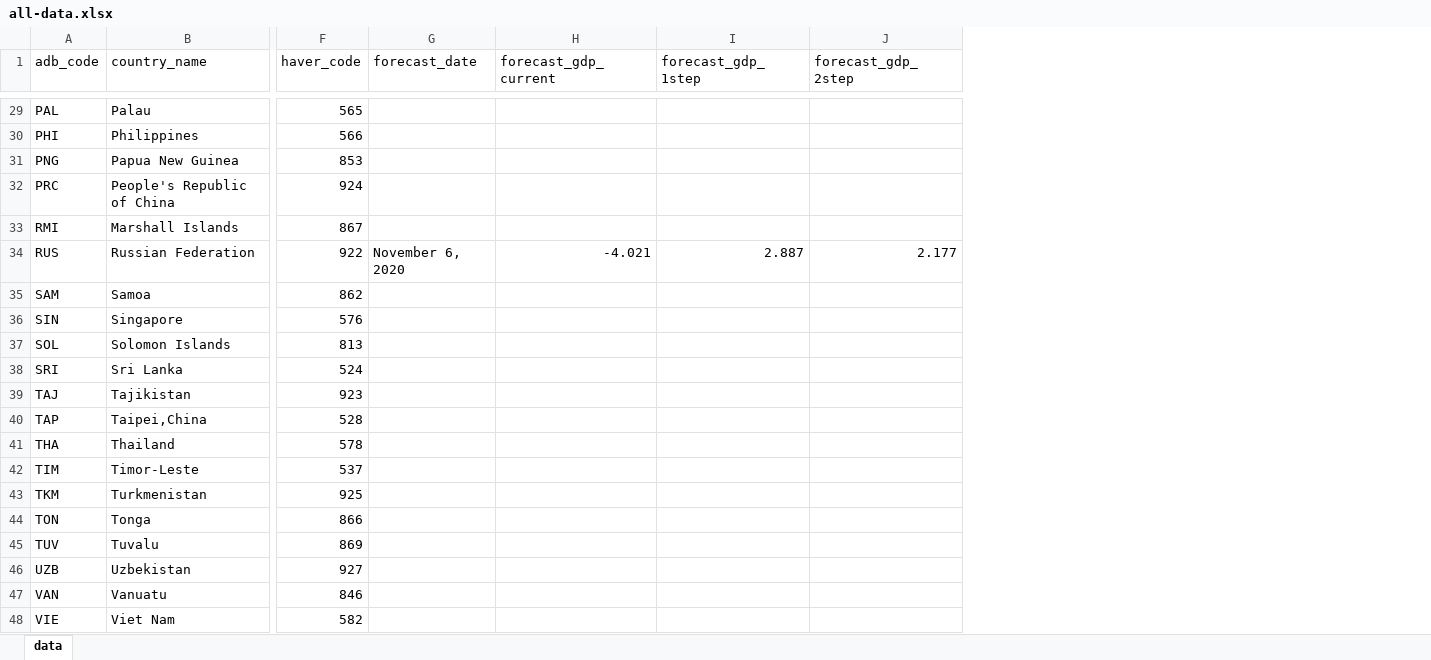
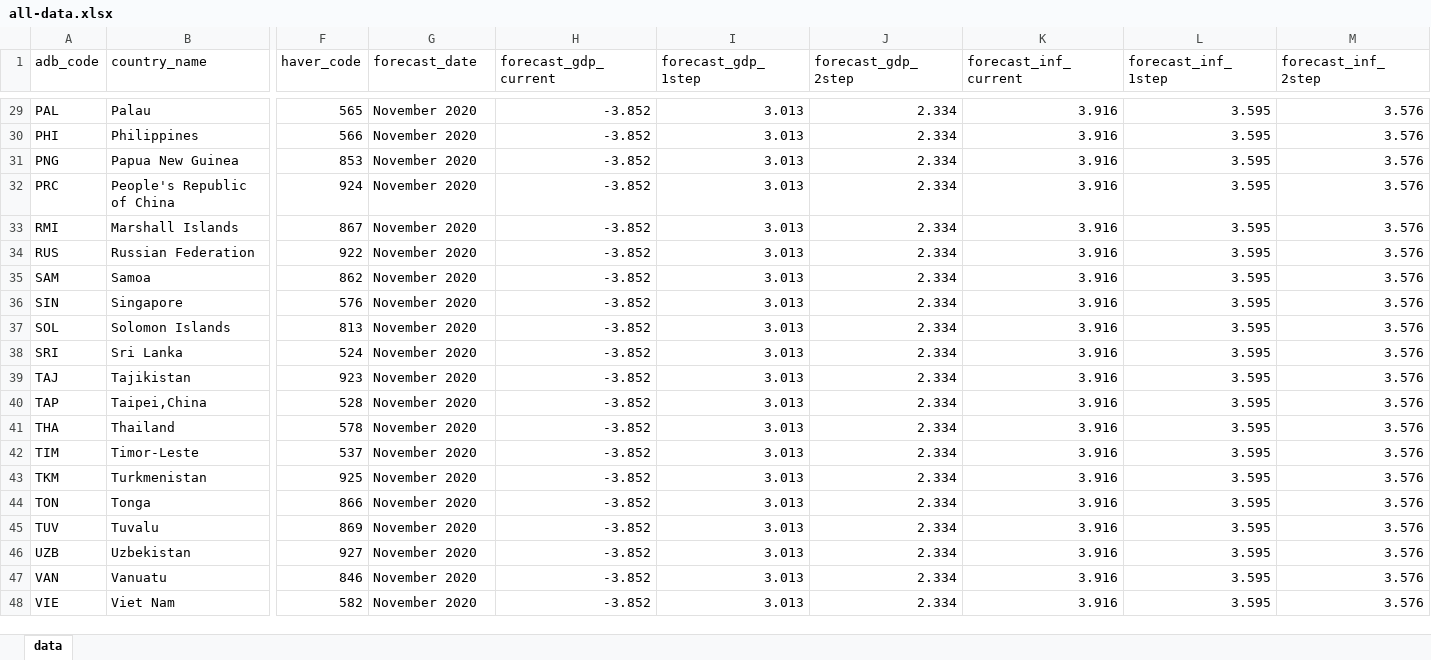
Before and after one commit to jessonpagaduan/ADO-Russia, an Excel workbook: all-data.xlsx, sheet data, drawn as a sheet; only a part is shown, gaps mark what is left out; values as stored, in another font and other column widths than the file's, no borders; the diff covers the shown part only; the diff names each change by its address in the sheet, - before the commit and + after, or states it on an @@ line.

Commit message:
Add Consensus Economics inflation forecasts

```diff
--- a/all-data.xlsx (sheet data)
+++ b/all-data.xlsx (sheet data)
+column K (forecast_inf_current), rows 29-48: all 3.916
+column L (forecast_inf_1step), rows 29-48: all 3.595
+column M (forecast_inf_2step), rows 29-48: all 3.576
-G29:G33 (forecast_date): (empty)
+G29:G33 (forecast_date): November 2020
-H29:H33 (forecast_gdp_current): (empty)
+H29:H33 (forecast_gdp_current): -3.852
-I29:I33 (forecast_gdp_1step): (empty)
+I29:I33 (forecast_gdp_1step): 3.013
-J29:J33 (forecast_gdp_2step): (empty)
+J29:J33 (forecast_gdp_2step): 2.334
-G34 (forecast_date): November 6, 2020
+G34 (forecast_date): November 2020
-H34 (forecast_gdp_current): -4.021
+H34 (forecast_gdp_current): -3.852
-I34 (forecast_gdp_1step): 2.887
+I34 (forecast_gdp_1step): 3.013
-J34 (forecast_gdp_2step): 2.177
+J34 (forecast_gdp_2step): 2.334
-G35:G48 (forecast_date): (empty)
+G35:G48 (forecast_date): November 2020
-H35:H48 (forecast_gdp_current): (empty)
+H35:H48 (forecast_gdp_current): -3.852
-I35:I48 (forecast_gdp_1step): (empty)
+I35:I48 (forecast_gdp_1step): 3.013
-J35:J48 (forecast_gdp_2step): (empty)
+J35:J48 (forecast_gdp_2step): 2.334
```
Also changed, not shown: 108 edited cells elsewhere in this sheet, 2 other files.
